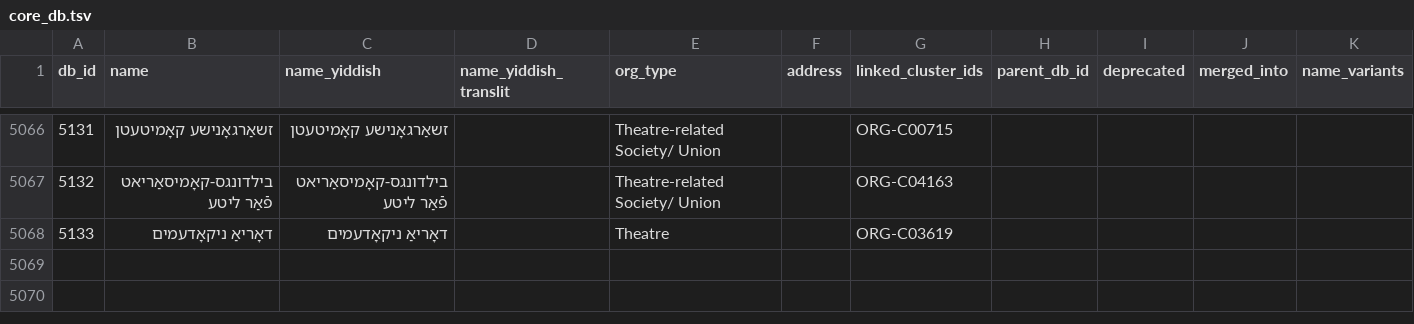
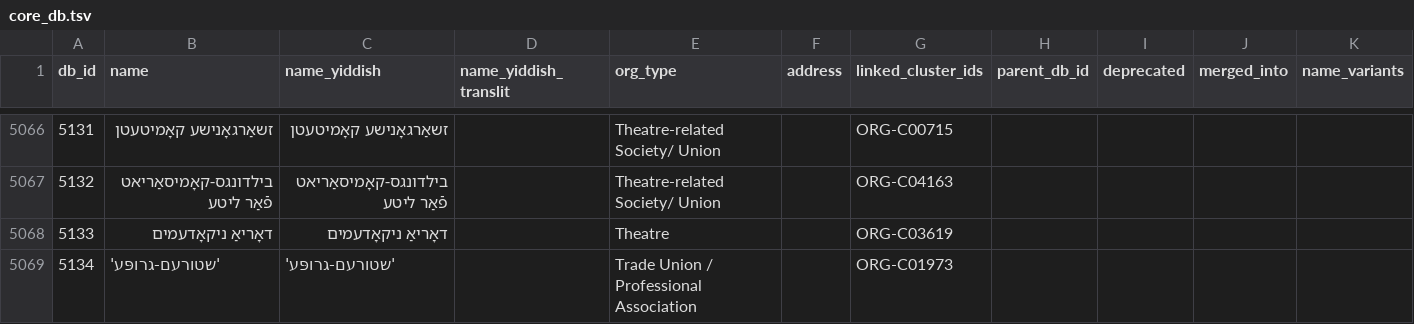
Before and after one commit to sinairusinek/Dybbuk, a TSV file: Zylbercweig/organizations/core_db.tsv, drawn as a sheet; only a part is shown, gaps mark what is left out; rows hold the shown columns only; the diff names each change by its address in the sheet, - before the commit and + after, or states it on an @@ line.

Commit message:
chore: save core DB

```diff
--- a/Zylbercweig/organizations/core_db.tsv
+++ b/Zylbercweig/organizations/core_db.tsv
+row 5069: 5134 | 'שטורעם-גרופּע' | 'שטורעם-גרופּע' |  | Trade Union / Professional Association |  | ORG-C01973
```
